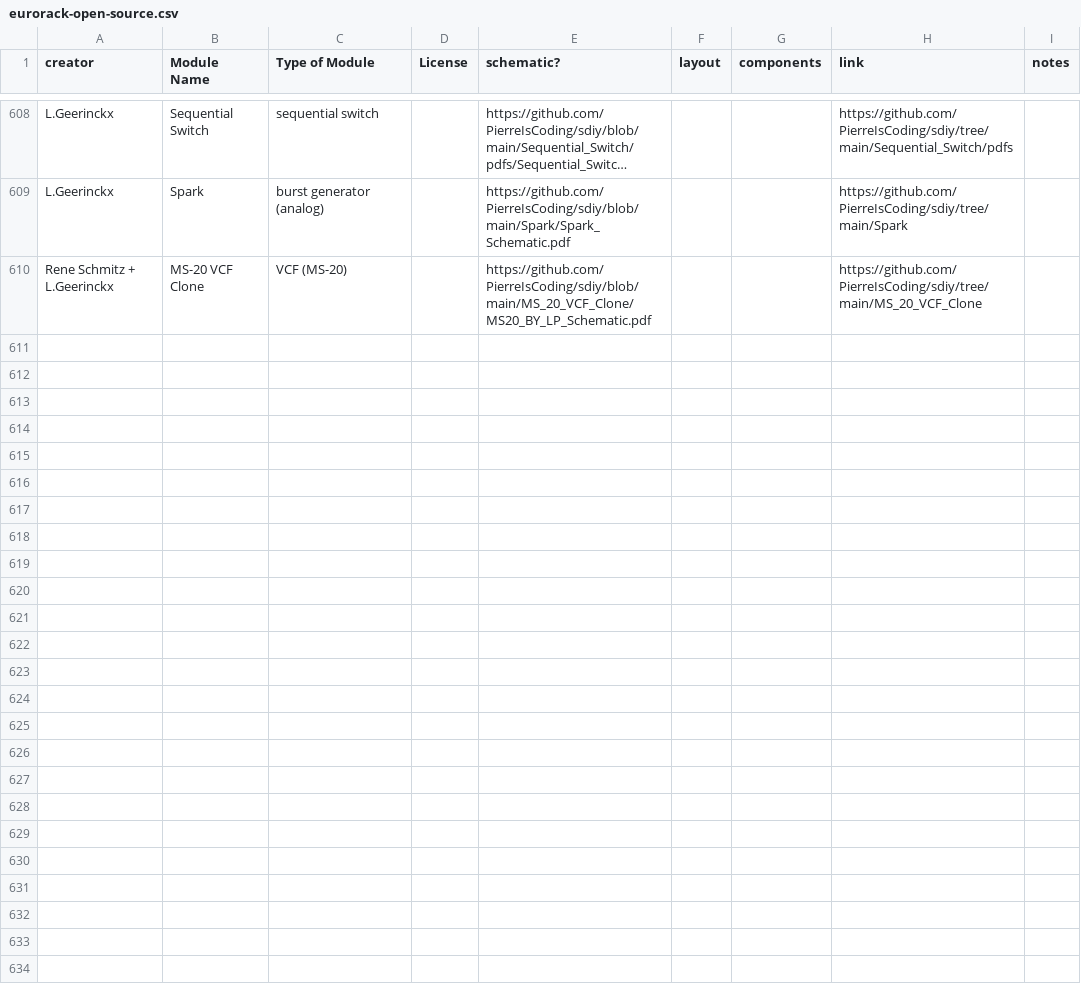
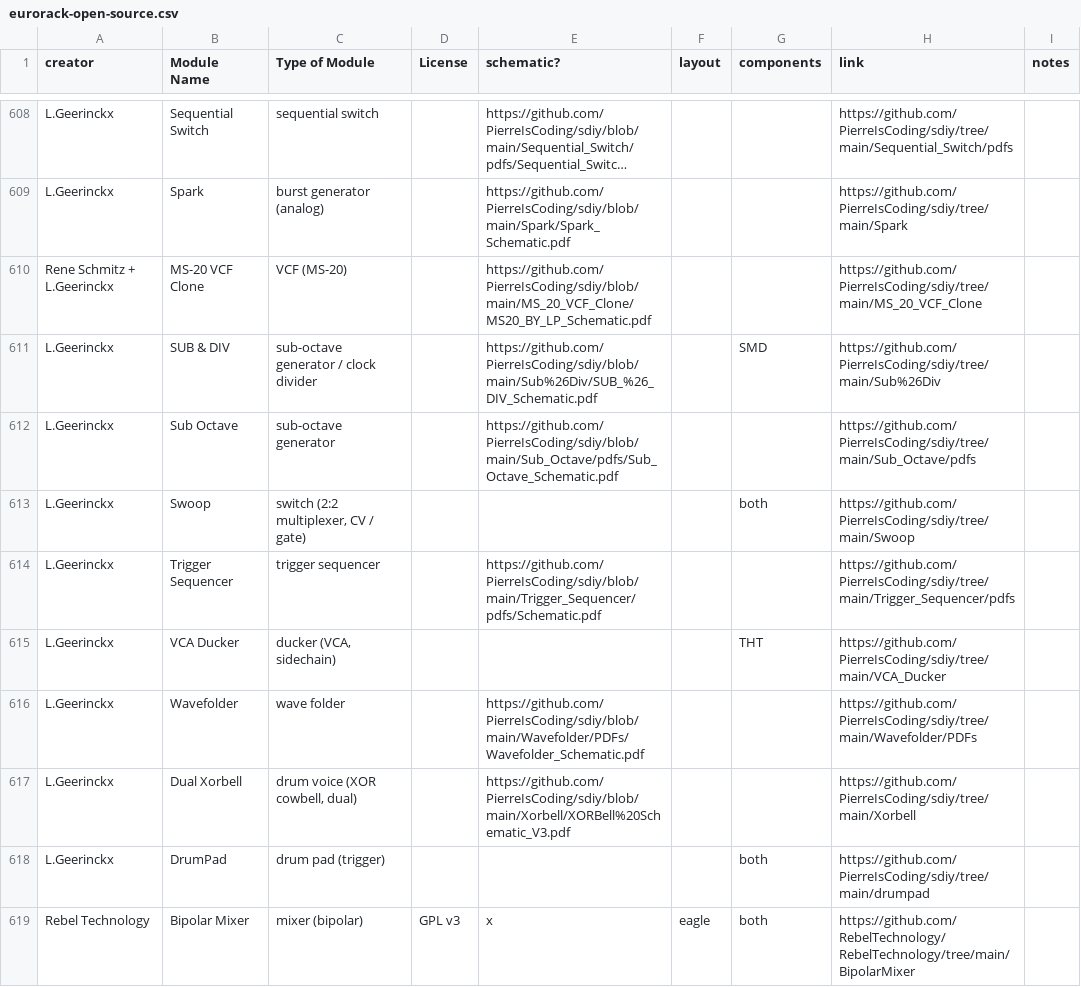
Before and after one commit to daaaaaaaaaniel/my-awesome-eurorack, a CSV file: eurorack-open-source.csv, drawn as a sheet; only a part is shown, gaps mark what is left out; long unchanged cells end in …; the diff names each change by its address in the sheet, - before the commit and + after, or states it on an @@ line.

```diff
--- a/eurorack-open-source.csv
+++ b/eurorack-open-source.csv
+row 611: L.Geerinckx | SUB & DIV | sub-octave generator / clock divider |  | https://github.com/PierreIsCoding/sdiy/blob/main/Sub%26Div/SUB_%26_DIV_Schematic.pdf |  | SMD | https://github.com/PierreIsCoding/sdiy/tree/main/Sub%26Div
+row 612: L.Geerinckx | Sub Octave | sub-octave generator |  | https://github.com/PierreIsCoding/sdiy/blob/main/Sub_Octave/pdfs/Sub_Octave_Schematic.pdf |  |  | https://github.com/PierreIsCoding/sdiy/tree/main/Sub_Octave/pdfs
+row 613: L.Geerinckx | Swoop | switch (2:2 multiplexer, CV / gate) |  |  |  | both | https://github.com/PierreIsCoding/sdiy/tree/main/Swoop
+row 614: L.Geerinckx | Trigger Sequencer | trigger sequencer |  | https://github.com/PierreIsCoding/sdiy/blob/main/Trigger_Sequencer/pdfs/Schematic.pdf |  |  | https://github.com/PierreIsCoding/sdiy/tree/main/Trigger_Sequencer/pdfs
+row 615: L.Geerinckx | VCA Ducker | ducker (VCA, sidechain) |  |  |  | THT | https://github.com/PierreIsCoding/sdiy/tree/main/VCA_Ducker
+row 616: L.Geerinckx | Wavefolder | wave folder |  | https://github.com/PierreIsCoding/sdiy/blob/main/Wavefolder/PDFs/Wavefolder_Schematic.pdf |  |  | https://github.com/PierreIsCoding/sdiy/tree/main/Wavefolder/PDFs
+row 617: L.Geerinckx | Dual Xorbell | drum voice (XOR cowbell, dual) |  | https://github.com/PierreIsCoding/sdiy/blob/main/Xorbell/XORBell%20Schematic_V3.pdf |  |  | https://github.com/PierreIsCoding/sdiy/tree/main/Xorbell
+row 618: L.Geerinckx | DrumPad | drum pad (trigger) |  |  |  | both | https://github.com/PierreIsCoding/sdiy/tree/main/drumpad
+row 619: Rebel Technology | Bipolar Mixer | mixer (bipolar) | GPL v3 | x | eagle | both | https://github.com/RebelTechnology/RebelTechnology/tree/main/BipolarMixer
```
Also changed, not shown: data/deferred.tsv, data/modules.tsv, 5 other files.
